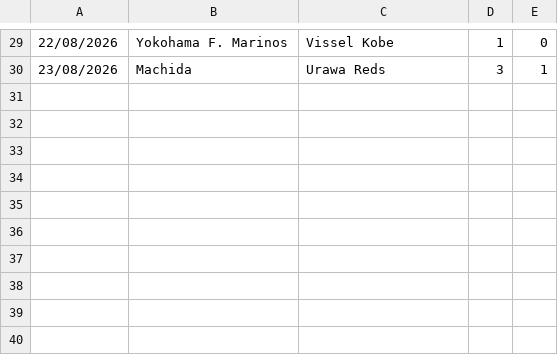
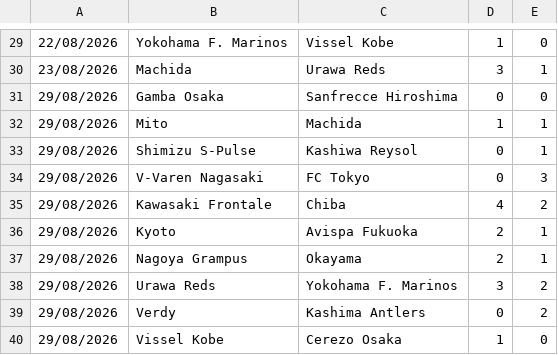
Before and after one commit to dodomiyake/scorecast, a CSV file: data/cur_2026_jpn1.csv, drawn as a sheet; only a part is shown, gaps mark what is left out; the diff names each change by its address in the sheet, - before the commit and + after, or states it on an @@ line.

```diff
--- a/data/cur_2026_jpn1.csv
+++ b/data/cur_2026_jpn1.csv
+row 31: 29/08/2026 | Gamba Osaka | Sanfrecce Hiroshima | 0 | 0
+row 32: 29/08/2026 | Mito | Machida | 1 | 1
+row 33: 29/08/2026 | Shimizu S-Pulse | Kashiwa Reysol | 0 | 1
+row 34: 29/08/2026 | V-Varen Nagasaki | FC Tokyo | 0 | 3
+row 35: 29/08/2026 | Kawasaki Frontale | Chiba | 4 | 2
+row 36: 29/08/2026 | Kyoto | Avispa Fukuoka | 2 | 1
+row 37: 29/08/2026 | Nagoya Grampus | Okayama | 2 | 1
+row 38: 29/08/2026 | Urawa Reds | Yokohama F. Marinos | 3 | 2
+row 39: 29/08/2026 | Verdy | Kashima Antlers | 0 | 2
+row 40: 29/08/2026 | Vissel Kobe | Cerezo Osaka | 1 | 0
```
Also changed, not shown: data/cur_2026_arg1.csv, data/cur_2026_bra1.csv, 13 other files.
